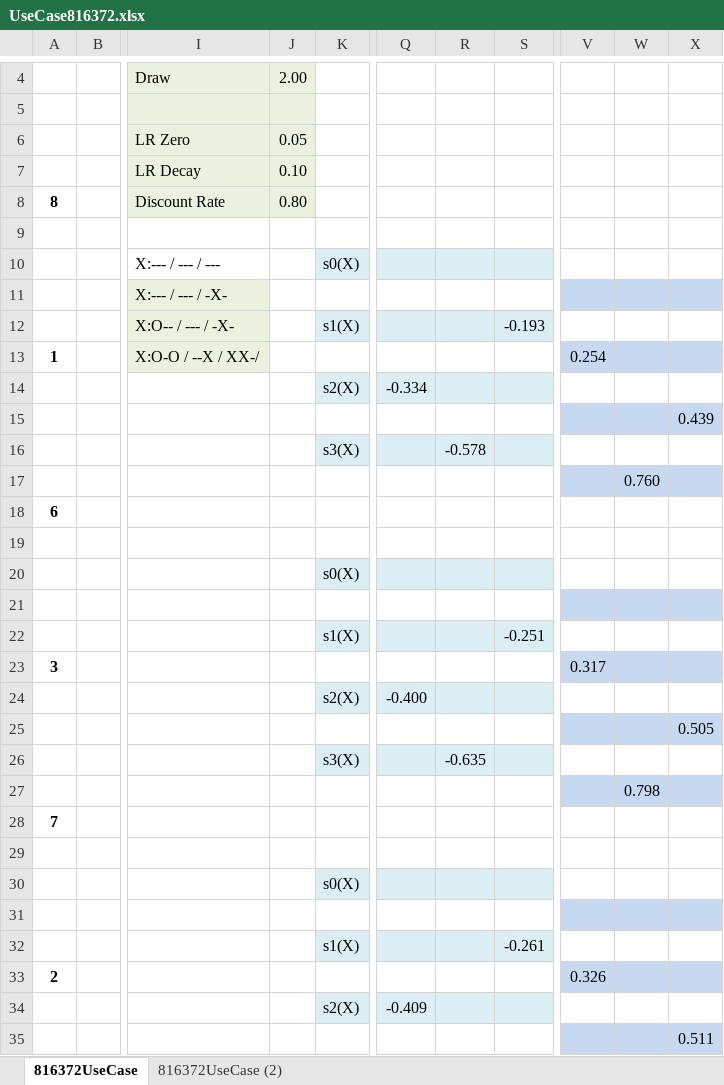
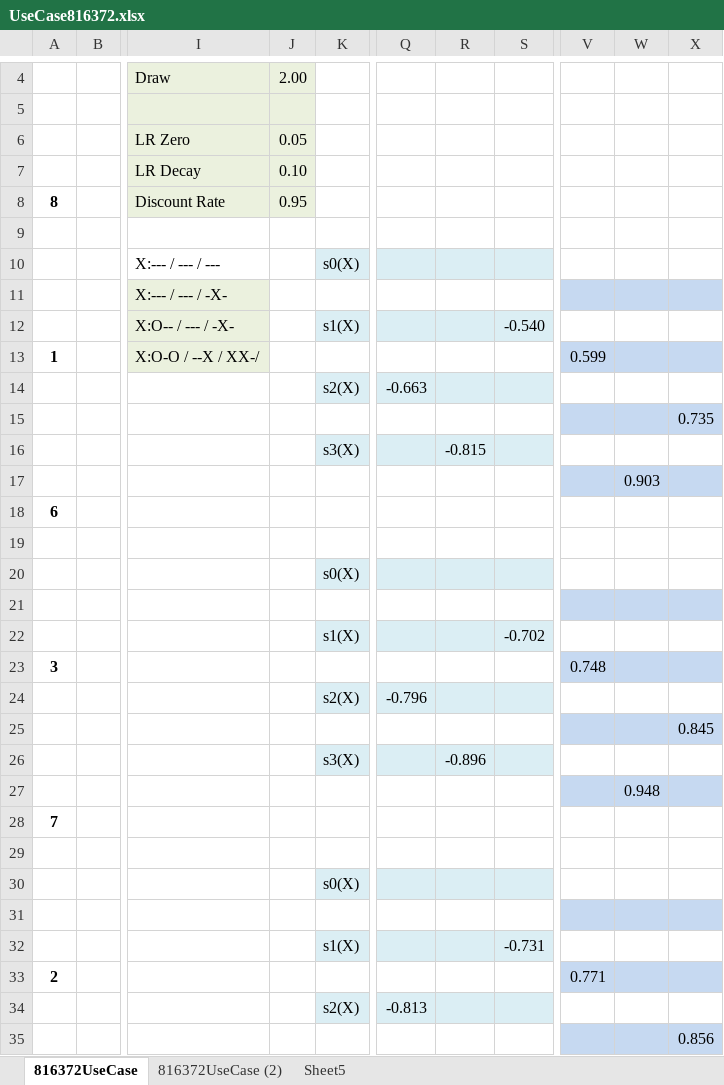
Before and after one commit to parrisma/Reinforcement-Learning, an Excel workbook: UseCase816372.xlsx, sheet 816372UseCase, drawn as a sheet; only a part is shown, gaps mark what is left out; values as stored, in another font and other column widths than the file's, no borders; the diff covers the shown part only; the diff names each change by its address in the sheet, - before the commit and + after, or states it on an @@ line.

```diff
--- a/UseCase816372.xlsx (sheet 816372UseCase)
+++ b/UseCase816372.xlsx (sheet 816372UseCase)
+sheet tab: Sheet5
-J8: 0.80
+J8: 0.95
-S12: -0.193
+S12: -0.540
-V13: 0.254
+V13: 0.599
-Q14: -0.334
+Q14: -0.663
-X15: 0.439
+X15: 0.735
-R16: -0.578
+R16: -0.815
-W17: 0.760
+W17: 0.903
-S22: -0.251
+S22: -0.702
-V23: 0.317
+V23: 0.748
-Q24: -0.400
+Q24: -0.796
-X25: 0.505
+X25: 0.845
-R26: -0.635
+R26: -0.896
-W27: 0.798
+W27: 0.948
-S32: -0.261
+S32: -0.731
-V33: 0.326
+V33: 0.771
-Q34: -0.409
+Q34: -0.813
-X35: 0.511
+X35: 0.856
```
Also changed, not shown: 8 edited cells elsewhere in this sheet, charts or pictures, 5 other files.
